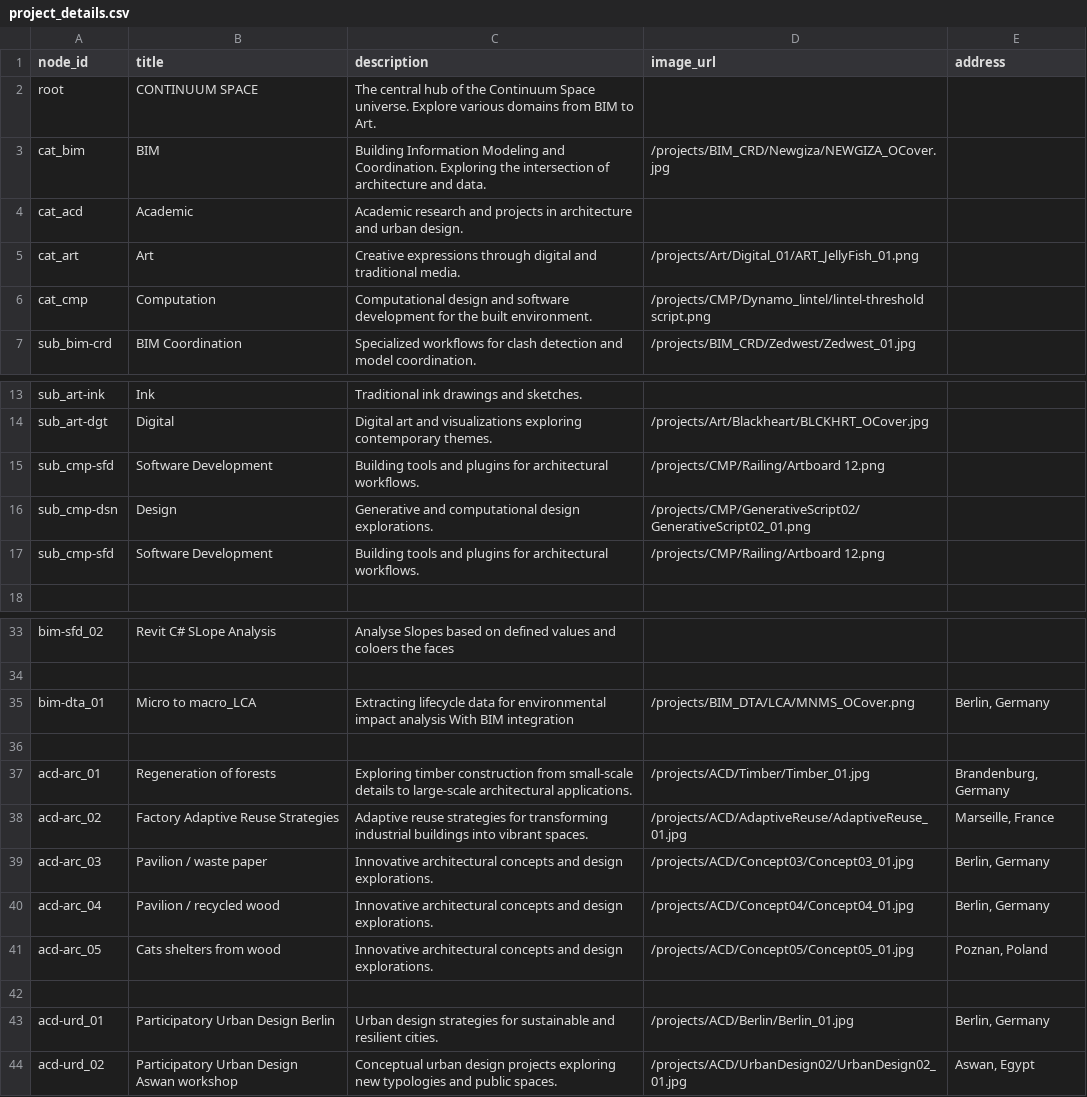
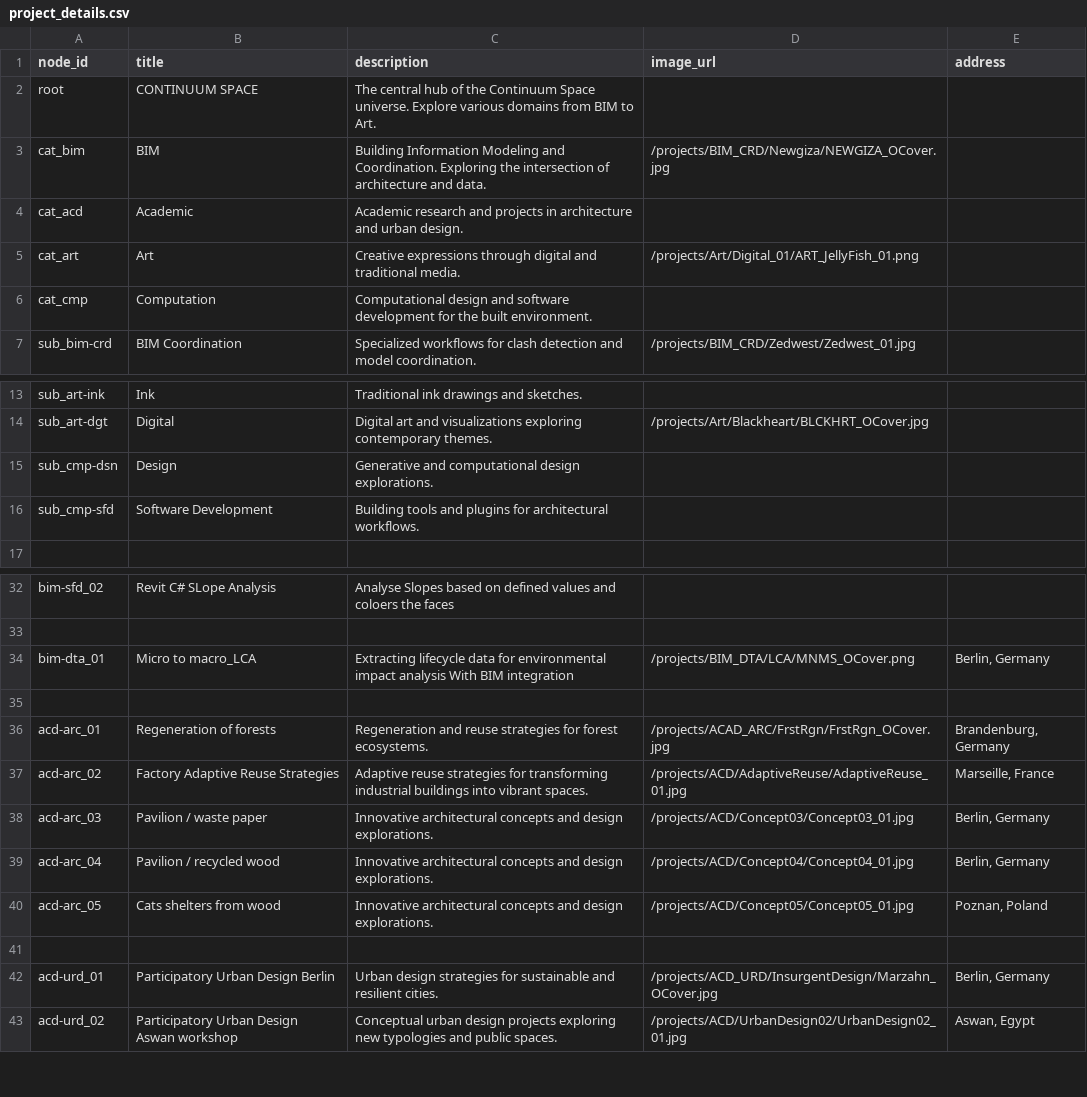
Before and after one commit to ahmedsiliman/continuum-space, a CSV file: data/project_details.csv, drawn as a sheet; only a part is shown, gaps mark what is left out.

```diff
--- a/data/project_details.csv
+++ b/data/project_details.csv
@@ -5,3 +5,3 @@ cat_acd,Academic,Academic research and projects in architecture and urban design
 cat_art,Art,Creative expressions through digital and traditional media.,/projects/Art/Digital_01/ART_JellyFish_01.png,
-cat_cmp,Computation,Computational design and software development for the built environment.,/projects/CMP/Dynamo_lintel/lintel-threshold script.png,
+cat_cmp,Computation,Computational design and software development for the built environment.,,
 sub_bim-crd,BIM Coordination,Specialized workflows for clash detection and model coordination.,/projects/BIM_CRD/Zedwest/Zedwest_01.jpg,
@@ -14,5 +14,4 @@ sub_art-ink,Ink,Traditional ink drawings and sketches.,,
 sub_art-dgt,Digital,Digital art and visualizations exploring contemporary themes.,/projects/Art/Blackheart/BLCKHRT_OCover.jpg,
-sub_cmp-sfd,Software Development,Building tools and plugins for architectural workflows.,/projects/CMP/Railing/Artboard 12.png,
-sub_cmp-dsn,Design,Generative and computational design explorations.,/projects/CMP/GenerativeScript02/GenerativeScript02_01.png,
-sub_cmp-sfd,Software Development,Building tools and plugins for architectural workflows.,/projects/CMP/Railing/Artboard 12.png,
+sub_cmp-dsn,Design,Generative and computational design explorations.,,
+sub_cmp-sfd,Software Development,Building tools and plugins for architectural workflows.,,
 
@@ -36,3 +35,3 @@ bim-dta_01,Micro to macro_LCA,Extracting lifecycle data for environmental impact
 
-acd-arc_01,Regeneration of forests,Exploring timber construction from small-scale details to large-scale architectural applications.,/projects/ACD/Timber/Timber_01.jpg,"Brandenburg, Germany"
+acd-arc_01,Regeneration of forests,Regeneration and reuse strategies for forest ecosystems.,/projects/ACAD_ARC/FrstRgn/FrstRgn_OCover.jpg,"Brandenburg, Germany"
 acd-arc_02,Factory Adaptive Reuse Strategies,Adaptive reuse strategies for transforming industrial buildings into vibrant spaces.,/projects/ACD/AdaptiveReuse/AdaptiveReuse_01.jpg,"Marseille, France"
@@ -42,3 +41,3 @@ acd-arc_05,Cats shelters from wood,Innovative architectural concepts and design
 
-acd-urd_01,Participatory Urban Design Berlin,Urban design strategies for sustainable and resilient cities.,/projects/ACD/Berlin/Berlin_01.jpg,"Berlin, Germany"
+acd-urd_01,Participatory Urban Design Berlin,Urban design strategies for sustainable and resilient cities.,/projects/ACD_URD/InsurgentDesign/Marzahn_OCover.jpg,"Berlin, Germany"
 acd-urd_02,Participatory Urban Design Aswan workshop,Conceptual urban design projects exploring new typologies and public spaces.,/projects/ACD/UrbanDesign02/UrbanDesign02_01.jpg,"Aswan, Egypt"
```
Also changed, not shown: data/nodes.csv, 33 other files.
